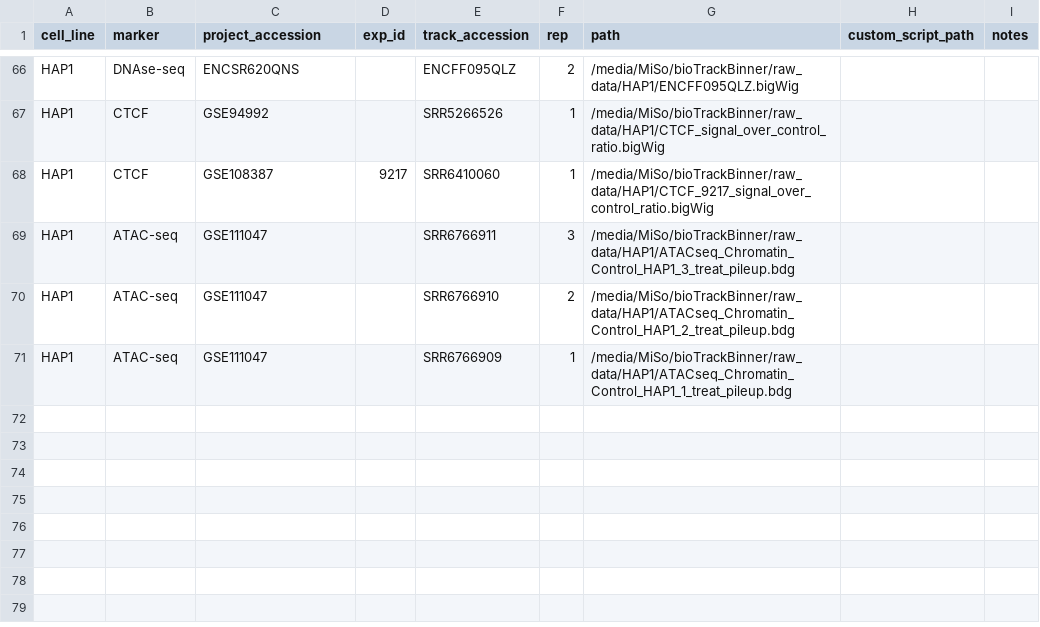
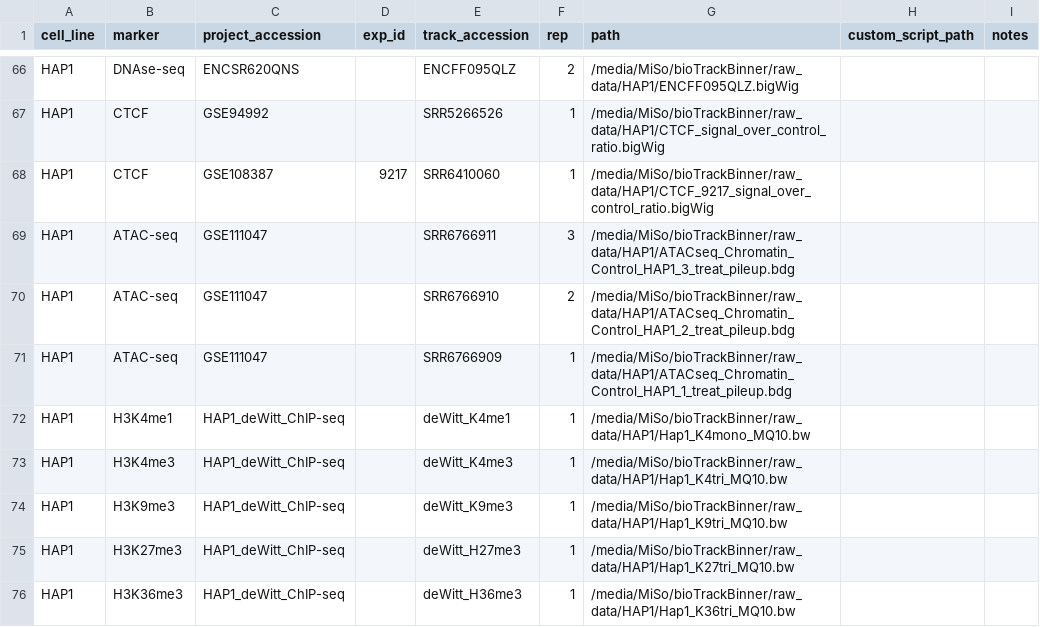
Before and after one commit to ggirelli/bioTrackBinner, a TSV file: referenceTable.tsv, drawn as a sheet; only a part is shown, gaps mark what is left out.

Commit message:
Added deWitt HAP1 tracks

```diff
--- a/referenceTable.tsv
+++ b/referenceTable.tsv
@@ -71 +71,6 @@ HAP1	ATAC-seq	GSE111047		SRR6766910	2	/media/MiSo/bioTrackBinner/raw_data/HAP1/A
 HAP1	ATAC-seq	GSE111047		SRR6766909	1	/media/MiSo/bioTrackBinner/raw_data/HAP1/ATACseq_Chromatin_Control_HAP1_1_treat_pileup.bdg		
+HAP1	H3K4me1	HAP1_deWitt_ChIP-seq		deWitt_K4me1	1	/media/MiSo/bioTrackBinner/raw_data/HAP1/Hap1_K4mono_MQ10.bw		
+HAP1	H3K4me3	HAP1_deWitt_ChIP-seq		deWitt_K4me3	1	/media/MiSo/bioTrackBinner/raw_data/HAP1/Hap1_K4tri_MQ10.bw		
+HAP1	H3K9me3	HAP1_deWitt_ChIP-seq		deWitt_K9me3	1	/media/MiSo/bioTrackBinner/raw_data/HAP1/Hap1_K9tri_MQ10.bw		
+HAP1	H3K27me3	HAP1_deWitt_ChIP-seq		deWitt_H27me3	1	/media/MiSo/bioTrackBinner/raw_data/HAP1/Hap1_K27tri_MQ10.bw		
+HAP1	H3K36me3	HAP1_deWitt_ChIP-seq		deWitt_H36me3	1	/media/MiSo/bioTrackBinner/raw_data/HAP1/Hap1_K36tri_MQ10.bw		
```
